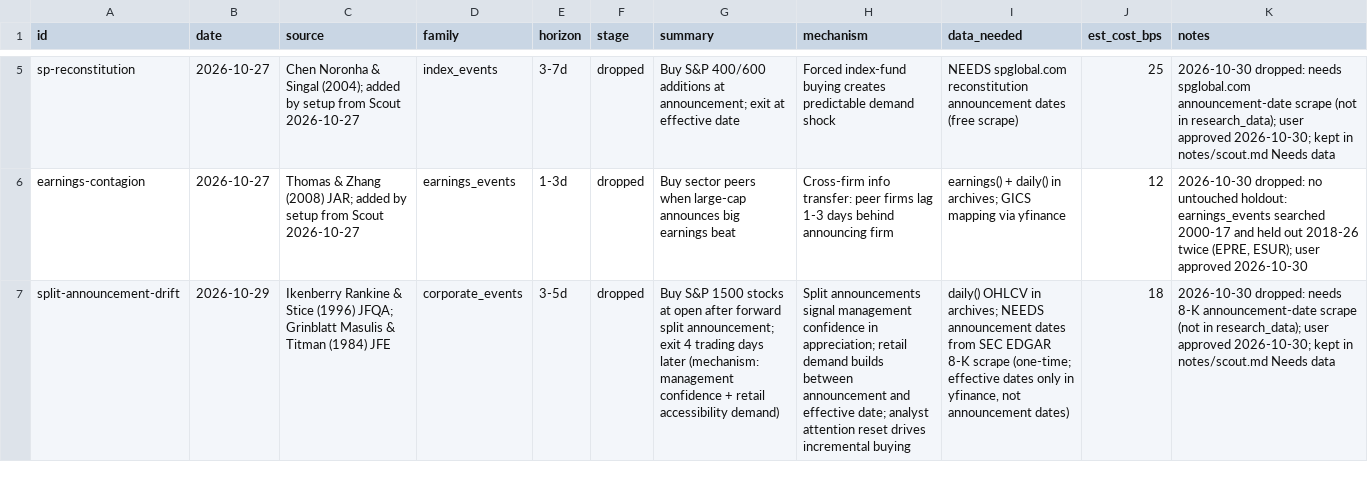
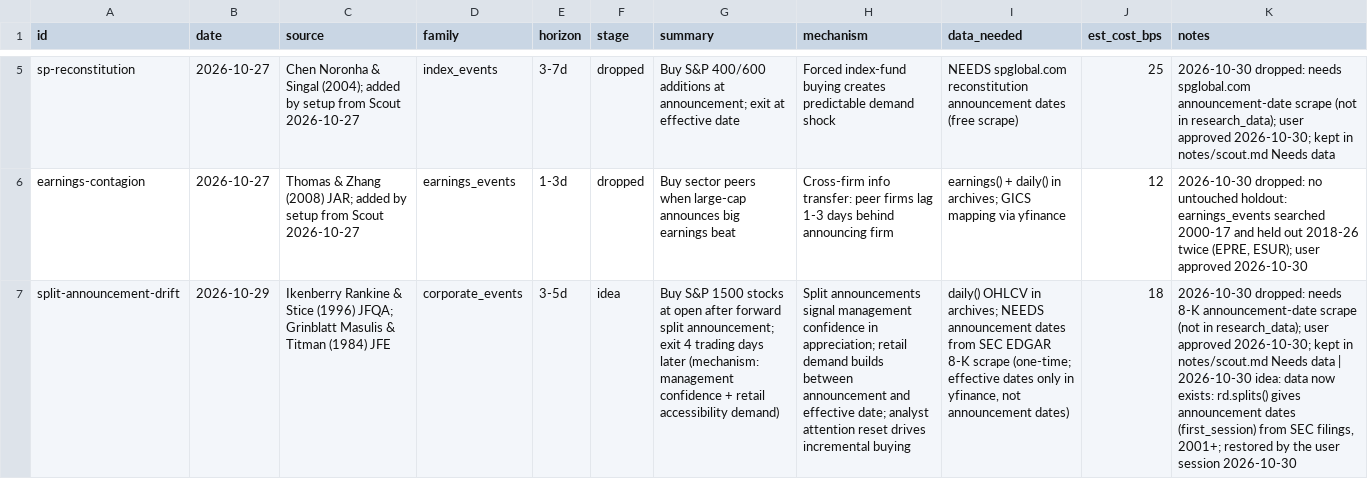
Before and after one commit to MrKoods/StockAnalysis, a CSV file: registry/ideas.csv, drawn as a sheet; only a part is shown, gaps mark what is left out; the diff names each change by its address in the sheet, - before the commit and + after, or states it on an @@ line.

```diff
--- a/registry/ideas.csv
+++ b/registry/ideas.csv
-F7 (stage): dropped
+F7 (stage): idea
-K7 (notes): …Needs data
+K7 (notes): …Needs data | 2026-10-30 idea: data now exists: rd.splits() gives announcement dates (first_session) from SEC filings, 2001+; restored by the user session 2026-10-30
```
Also changed, not shown: 5 other files.
